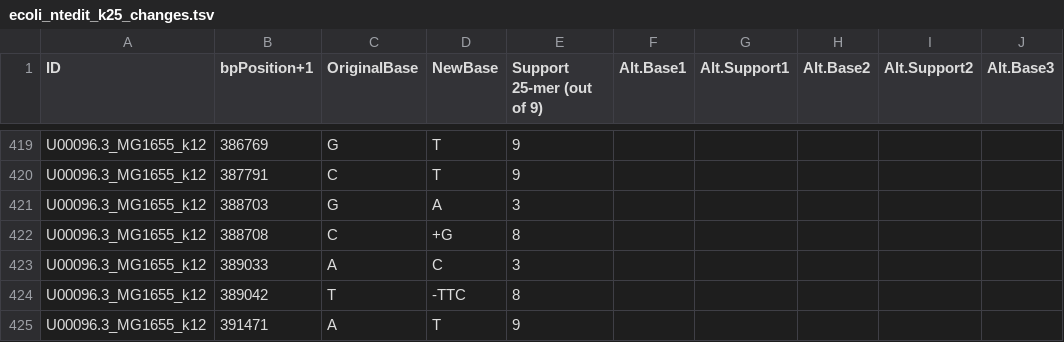
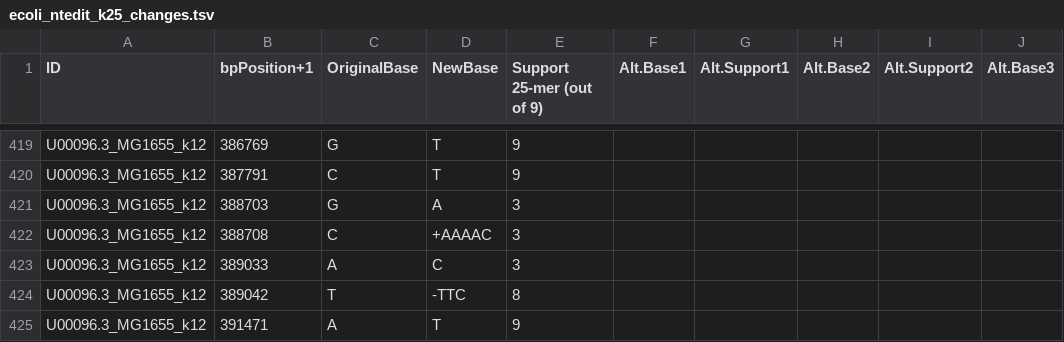
Before and after one commit to bcgsc/ntEdit, a TSV file: demo/ecoli_ntedit_k25_changes.tsv, drawn as a sheet; only a part is shown, gaps mark what is left out; the diff covers the shown part only; the diff names each change by its address in the sheet, - before the commit and + after, or states it on an @@ line.

```diff
--- a/demo/ecoli_ntedit_k25_changes.tsv
+++ b/demo/ecoli_ntedit_k25_changes.tsv
-D422 (NewBase): +G
+D422 (NewBase): +AAAAC
-E422 (Support 25-mer (out of 9)): 8
+E422 (Support 25-mer (out of 9)): 3
```
Also changed, not shown: 6 added rows elsewhere in this file, 5 other files.
